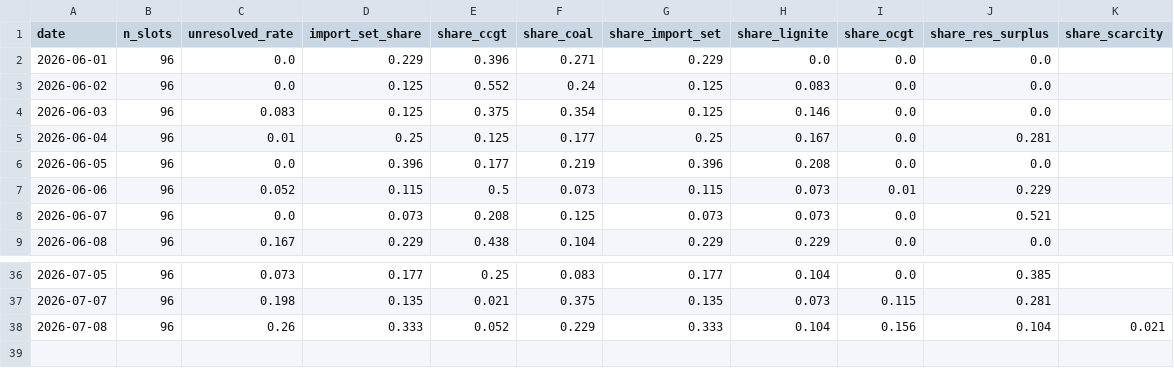
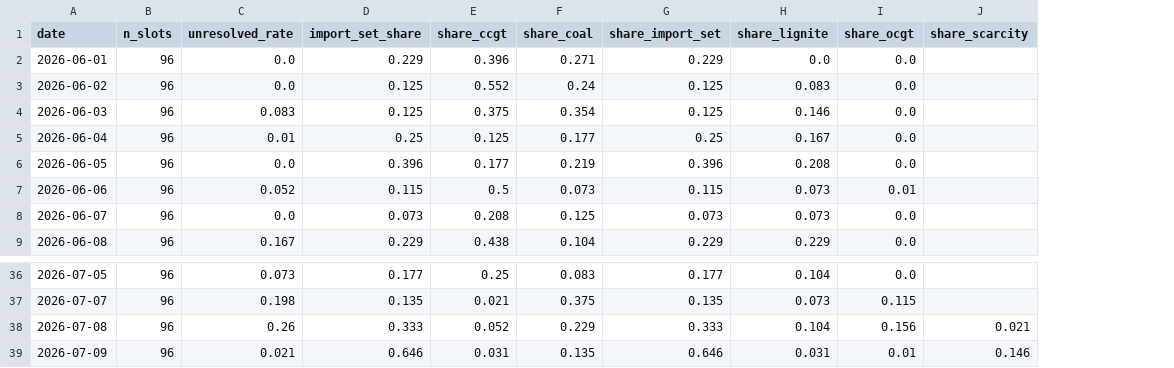
Before and after one commit to satoa0316/eu-power-data, a CSV file: data/mart/daily_shares_DE_LU.csv, drawn as a sheet; only a part is shown, gaps mark what is left out; removed rows and columns are numbered as before the commit, all else as after; the diff names each change by its address in the sheet, - before the commit and + after, or states it on an @@ line.

```diff
--- a/data/mart/daily_shares_DE_LU.csv
+++ b/data/mart/daily_shares_DE_LU.csv
-column J (share_res_surplus), rows 2-9: 0.0 | 0.0 | 0.0 | 0.281 | 0.0 | 0.229 | 0.521 | 0.0; rows 36-38: 0.385 | 0.281 | 0.104
+row 39: 2026-07-09 | 96 | 0.021 | 0.646 | 0.031 | 0.135 | 0.646 | 0.031 | 0.01 | 0.146
```
Also changed, not shown: data/mart/daily_shares_GB.csv, data/mart/labels_GB.csv, 4 other files.
